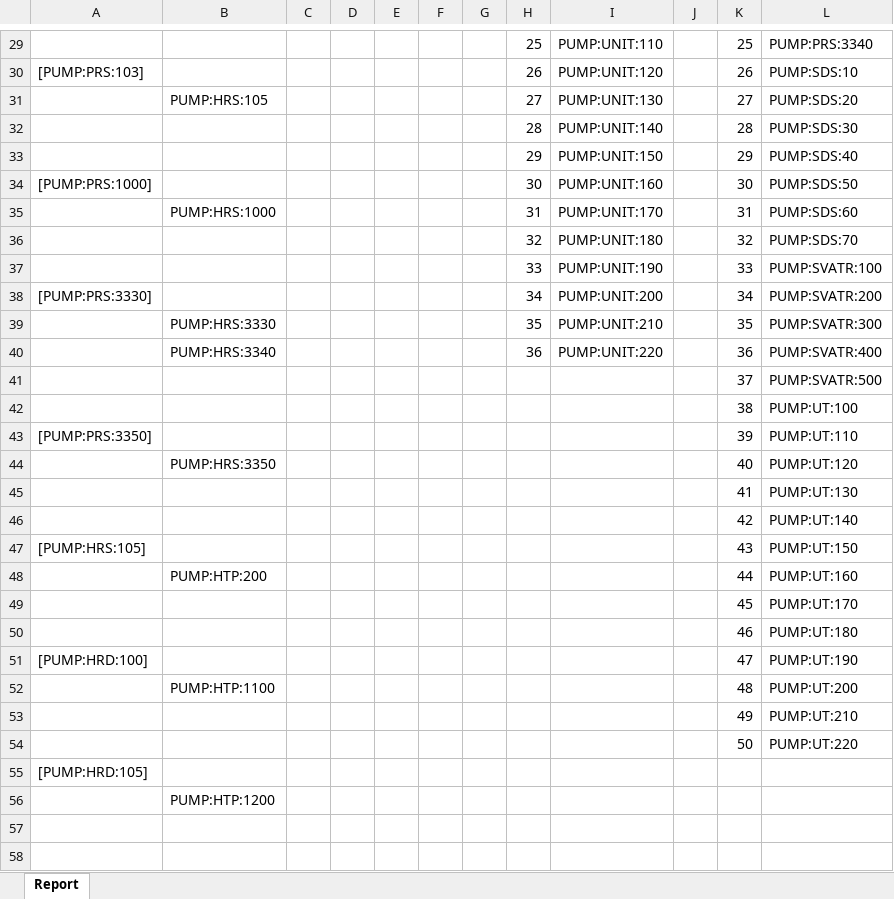
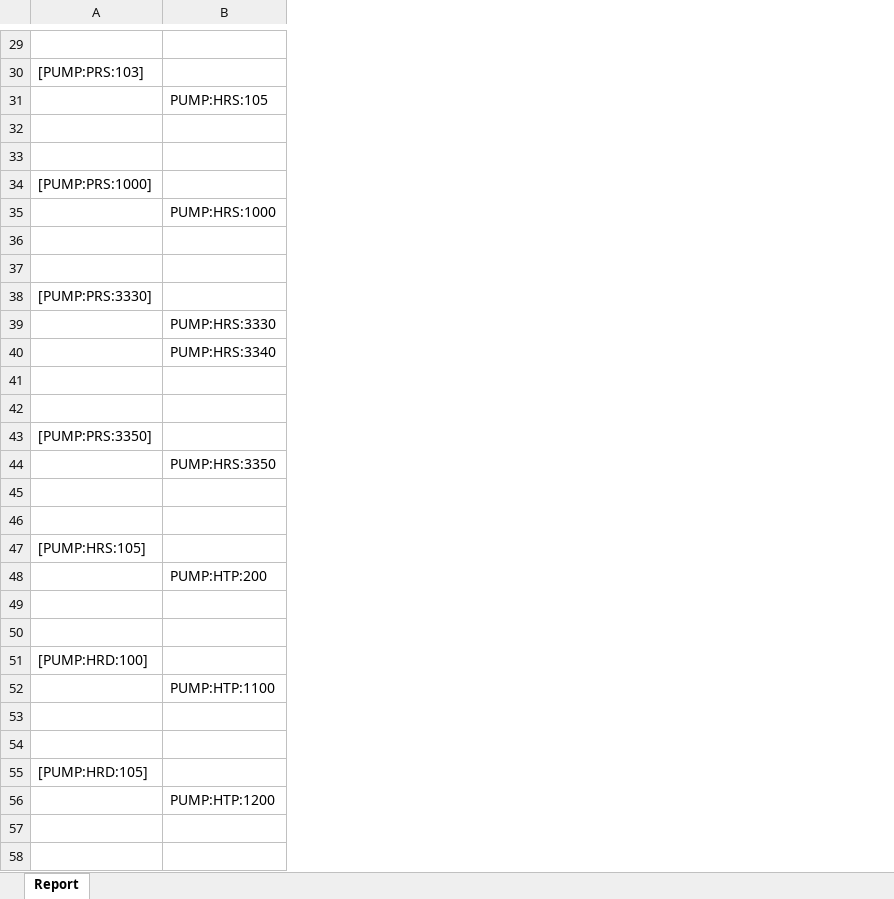
Before and after one commit to JanWilliamHaug/TARGEST.Windows.Final-1.4, an Excel workbook: AllTags.xlsx, sheet Report, drawn as a sheet; only a part is shown, gaps mark what is left out; values as stored, in another font and other column widths than the file's, no borders; the diff covers the shown part only; the diff names each change by its address in the sheet, - before the commit and + after, or states it on an @@ line.

```diff
--- a/AllTags.xlsx (sheet Report)
+++ b/AllTags.xlsx (sheet Report)
-column C, empty
-column D, empty
-column E, empty
-column F, empty
-column G, empty
-column H, rows 29-40: 25 | 26 | 27 | 28 | 29 | 30 | 31 | 32 | 33 | 34 | 35 | 36
-column I, rows 29-40: PUMP:UNIT:110 | PUMP:UNIT:120 | PUMP:UNIT:130 | PUMP:UNIT:140 | PUMP:UNIT:150 | PUMP:UNIT:160 | PUMP:UNIT:170 | PUMP:UNIT:180 | PUMP:UNIT:190 | PUMP:UNIT:200 | PUMP:UNIT:210 | PUMP:UNIT:220
-column J, empty
-column K, rows 29-54: 25 | 26 | 27 | 28 | 29 | 30 | 31 | 32 | 33 | 34 | 35 | 36 | 37 | 38 | 39 | 40 | 41 | 42 | 43 | 44 | 45 | 46 | 47 | 48 | 49 | 50
-column L, rows 29-54: PUMP:PRS:3340 | PUMP:SDS:10 | PUMP:SDS:20 | PUMP:SDS:30 | PUMP:SDS:40 | PUMP:SDS:50 | PUMP:SDS:60 | PUMP:SDS:70 | PUMP:SVATR:100 | PUMP:SVATR:200 | PUMP:SVATR:300 | PUMP:SVATR:400 | PUMP:SVATR:500 | PUMP:UT:100 | PUMP:UT:110 | PUMP:UT:120 | PUMP:UT:130 | PUMP:UT:140 | PUMP:UT:150 | PUMP:UT:160 | PUMP:UT:170 | PUMP:UT:180 | PUMP:UT:190 | PUMP:UT:200 | PUMP:UT:210 | PUMP:UT:220
-row 29:  |  |  |  |  |  |  | 25 | PUMP:UNIT:110 |  | 25 | PUMP:PRS:3340
+row 29: (empty)
-row 32:  |  |  |  |  |  |  | 28 | PUMP:UNIT:140 |  | 28 | PUMP:SDS:30
+row 32: (empty)
-row 33:  |  |  |  |  |  |  | 29 | PUMP:UNIT:150 |  | 29 | PUMP:SDS:40
+row 33: (empty)
-row 36:  |  |  |  |  |  |  | 32 | PUMP:UNIT:180 |  | 32 | PUMP:SDS:70
+row 36: (empty)
-row 37:  |  |  |  |  |  |  | 33 | PUMP:UNIT:190 |  | 33 | PUMP:SVATR:100
+row 37: (empty)
-row 41:  |  |  |  |  |  |  |  |  |  | 37 | PUMP:SVATR:500
+row 41: (empty)
-row 42:  |  |  |  |  |  |  |  |  |  | 38 | PUMP:UT:100
+row 42: (empty)
-row 45:  |  |  |  |  |  |  |  |  |  | 41 | PUMP:UT:130
+row 45: (empty)
-row 46:  |  |  |  |  |  |  |  |  |  | 42 | PUMP:UT:140
+row 46: (empty)
-row 49:  |  |  |  |  |  |  |  |  |  | 45 | PUMP:UT:170
+row 49: (empty)
-row 50:  |  |  |  |  |  |  |  |  |  | 46 | PUMP:UT:180
+row 50: (empty)
-row 53:  |  |  |  |  |  |  |  |  |  | 49 | PUMP:UT:210
+row 53: (empty)
-row 54:  |  |  |  |  |  |  |  |  |  | 50 | PUMP:UT:220
+row 54: (empty)
```
Also changed, not shown: 2 removed rows, 46 edited cells and cell formats elsewhere in this sheet, 8 other files.
